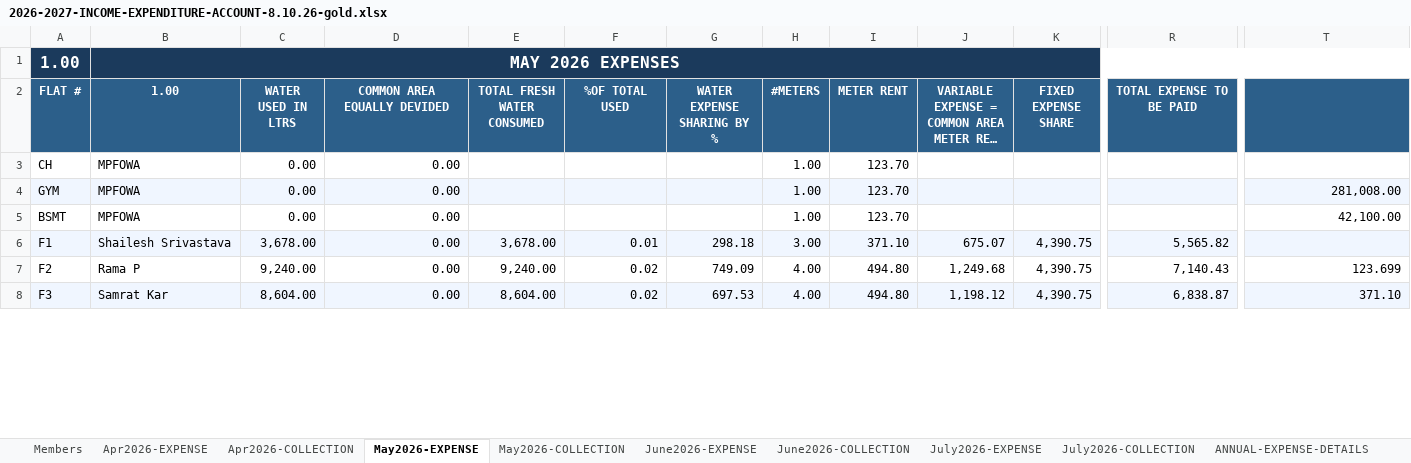
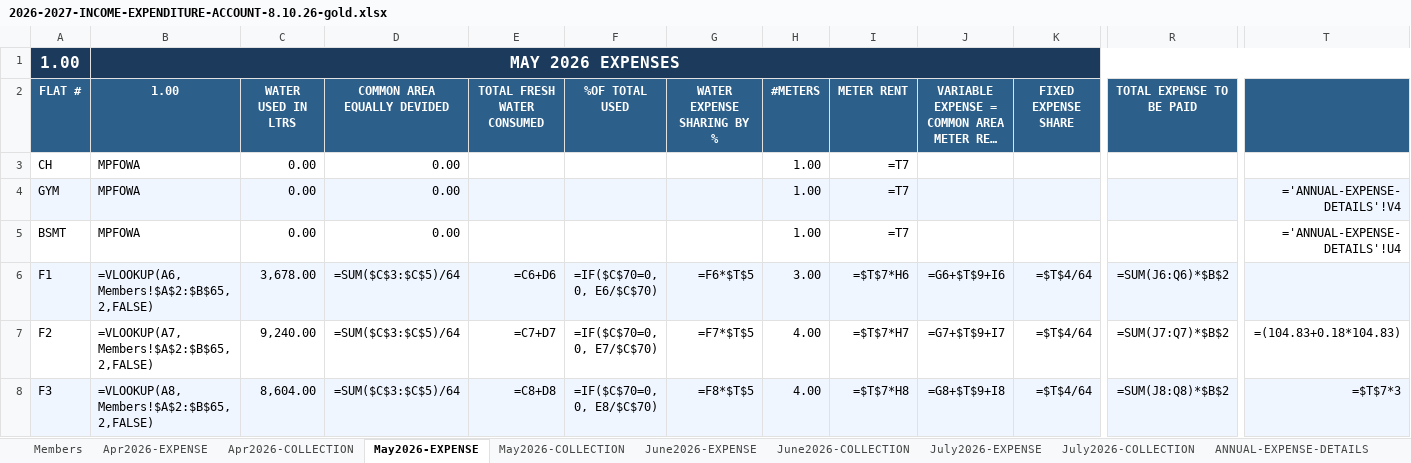
Before and after one commit to manapristine/manapristine, an Excel workbook: db/accounts/2026-2027-INCOME-EXPENDITURE-ACCOUNT-8.10.26-gold.xlsx, sheet May2026-EXPENSE, drawn as a sheet; only a part is shown, gaps mark what is left out; long unchanged cells end in …; values as stored, in another font and other column widths than the file's, no borders; formulas without a stored value are shown as written; the diff covers the shown part only; the diff names each change by its address in the sheet, - before the commit and + after, or states it on an @@ line.

```diff
--- a/db/accounts/2026-2027-INCOME-EXPENDITURE-ACCOUNT-8.10.26-gold.xlsx (sheet May2026-EXPENSE)
+++ b/db/accounts/2026-2027-INCOME-EXPENDITURE-ACCOUNT-8.10.26-gold.xlsx (sheet May2026-EXPENSE)
-I3:I5 (METER RENT): 123.70
+I3:I5 (METER RENT): =T7
-T4: 281,008.00
+T4: ='ANNUAL-EXPENSE-DETAILS'!V4
-T5: 42,100.00
+T5: ='ANNUAL-EXPENSE-DETAILS'!U4
-B6 (1.00): Shailesh Srivastava
+B6 (1.00): =VLOOKUP(A6,Members!$A$2:$B$65,2,FALSE)
-D6:D8 (COMMON AREA EQUALLY DEVIDED): 0.00
+D6:D8 (COMMON AREA EQUALLY DEVIDED): =SUM($C$3:$C$5)/64
-E6 (TOTAL FRESH WATER CONSUMED): 3,678.00
+E6 (TOTAL FRESH WATER CONSUMED): =C6+D6
-F6 (%OF TOTAL USED): 0.01
+F6 (%OF TOTAL USED): =IF($C$70=0, 0, E6/$C$70)
-G6 (WATER EXPENSE SHARING BY %): 298.18
+G6 (WATER EXPENSE SHARING BY %): =F6*$T$5
-I6 (METER RENT): 371.10
+I6 (METER RENT): =$T$7*H6
-J6: 675.07
+J6: =G6+$T$9+I6
-K6:K8 (FIXED EXPENSE SHARE): 4,390.75
+K6:K8 (FIXED EXPENSE SHARE): =$T$4/64
-R6 (TOTAL EXPENSE TO BE PAID): 5,565.82
+R6 (TOTAL EXPENSE TO BE PAID): =SUM(J6:Q6)*$B$2
-B7 (1.00): Rama P
+B7 (1.00): =VLOOKUP(A7,Members!$A$2:$B$65,2,FALSE)
-E7 (TOTAL FRESH WATER CONSUMED): 9,240.00
+E7 (TOTAL FRESH WATER CONSUMED): =C7+D7
-F7 (%OF TOTAL USED): 0.02
+F7 (%OF TOTAL USED): =IF($C$70=0, 0, E7/$C$70)
-G7 (WATER EXPENSE SHARING BY %): 749.09
+G7 (WATER EXPENSE SHARING BY %): =F7*$T$5
-I7 (METER RENT): 494.80
+I7 (METER RENT): =$T$7*H7
-J7: 1,249.68
+J7: =G7+$T$9+I7
-R7 (TOTAL EXPENSE TO BE PAID): 7,140.43
+R7 (TOTAL EXPENSE TO BE PAID): =SUM(J7:Q7)*$B$2
-T7: 123.699
+T7: =(104.83+0.18*104.83)
-B8 (1.00): Samrat Kar
+B8 (1.00): =VLOOKUP(A8,Members!$A$2:$B$65,2,FALSE)
-E8 (TOTAL FRESH WATER CONSUMED): 8,604.00
+E8 (TOTAL FRESH WATER CONSUMED): =C8+D8
-F8 (%OF TOTAL USED): 0.02
+F8 (%OF TOTAL USED): =IF($C$70=0, 0, E8/$C$70)
-G8 (WATER EXPENSE SHARING BY %): 697.53
+G8 (WATER EXPENSE SHARING BY %): =F8*$T$5
-I8 (METER RENT): 494.80
+I8 (METER RENT): =$T$7*H8
-J8: 1,198.12
+J8: =G8+$T$9+I8
-R8 (TOTAL EXPENSE TO BE PAID): 6,838.87
+R8 (TOTAL EXPENSE TO BE PAID): =SUM(J8:Q8)*$B$2
-T8: 371.10
+T8: =$T$7*3
```
Also changed, not shown: 565 edited cells elsewhere in this sheet, sheet INCOME-EXPENSE-CYCLES, sheet June2026-EXPENSE, sheet July2026-EXPENSE, sheet Apr2026-EXPENSE, sheet July2026-COLLECTION, sheet June2026-COLLECTION, 4 more sheets, hidden cells, charts or pictures, 4 other files.
